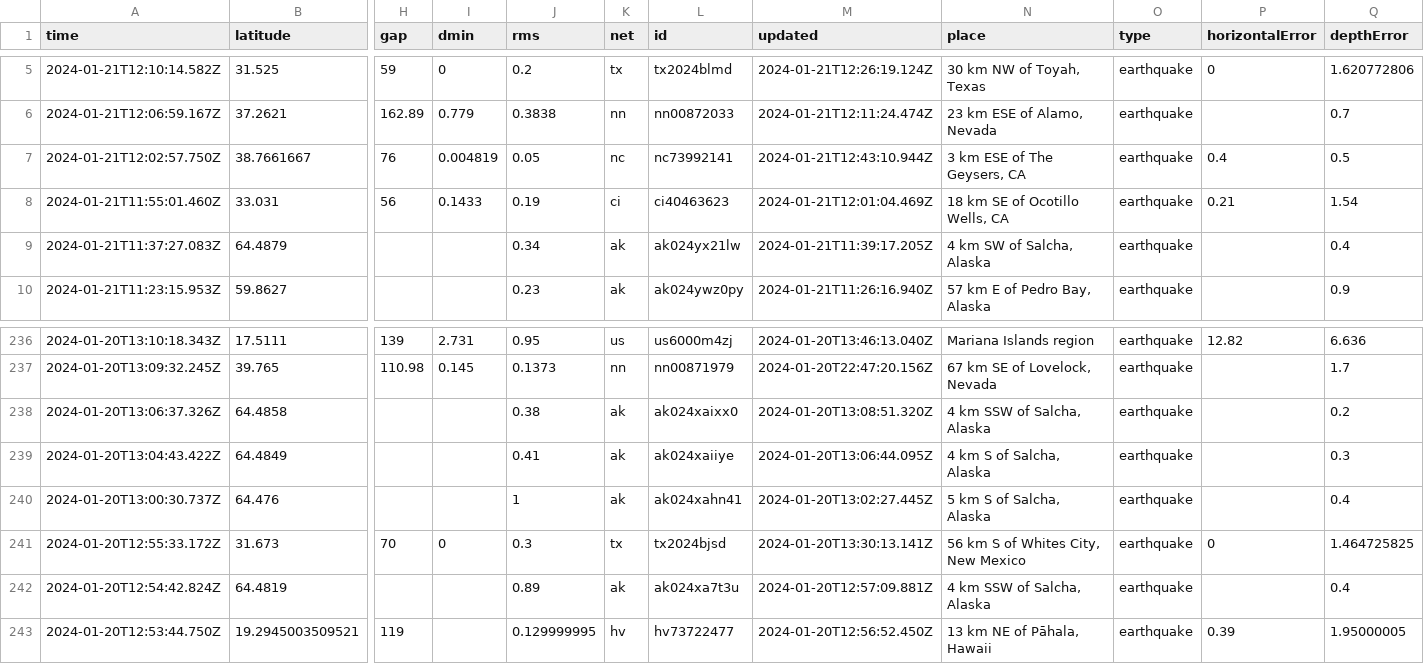
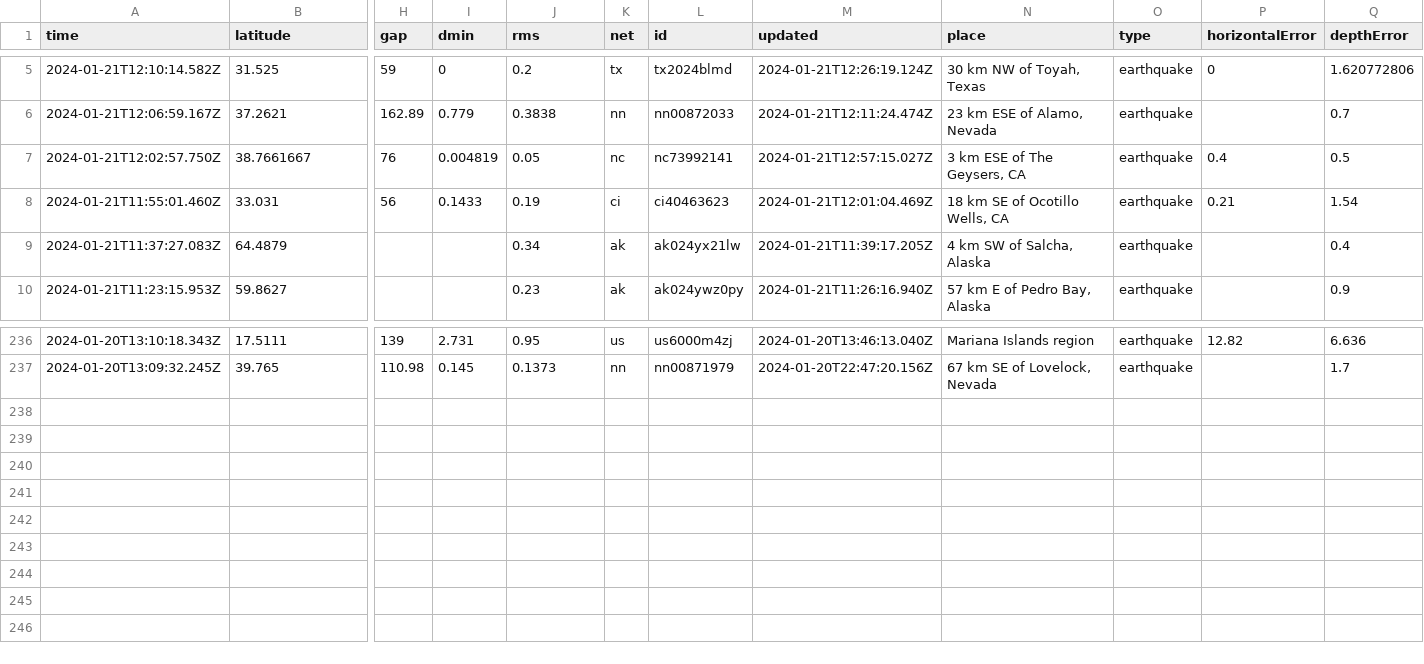
Before and after one commit to n2020h/earthquake-data, a CSV file: usgs_most_recent.csv, drawn as a sheet; only a part is shown, gaps mark what is left out; rows hold the shown columns only; the diff names each change by its address in the sheet, - before the commit and + after, or states it on an @@ line.

```diff
--- a/usgs_most_recent.csv
+++ b/usgs_most_recent.csv
-M7 (updated): 2024-01-21T12:43:10.944Z
+M7 (updated): 2024-01-21T12:57:15.027Z
-row 238: 2024-01-20T13:06:37.326Z | 64.4858 |  |  | 0.38 | ak | ak024xaixx0 | 2024-01-20T13:08:51.320Z | 4 km SSW of Salcha, Alaska | earthquake |  | 0.2
-row 239: 2024-01-20T13:04:43.422Z | 64.4849 |  |  | 0.41 | ak | ak024xaiiye | 2024-01-20T13:06:44.095Z | 4 km S of Salcha, Alaska | earthquake |  | 0.3
-row 240: 2024-01-20T13:00:30.737Z | 64.476 |  |  | 1 | ak | ak024xahn41 | 2024-01-20T13:02:27.445Z | 5 km S of Salcha, Alaska | earthquake |  | 0.4
-row 241: 2024-01-20T12:55:33.172Z | 31.673 | 70 | 0 | 0.3 | tx | tx2024bjsd | 2024-01-20T13:30:13.141Z | 56 km S of Whites City, New Mexico | earthquake | 0 | 1.464725825
-row 242: 2024-01-20T12:54:42.824Z | 64.4819 |  |  | 0.89 | ak | ak024xa7t3u | 2024-01-20T12:57:09.881Z | 4 km SSW of Salcha, Alaska | earthquake |  | 0.4
-row 243: 2024-01-20T12:53:44.750Z | 19.2945003509521 | 119 |  | 0.129999995 | hv | hv73722477 | 2024-01-20T12:56:52.450Z | 13 km NE of Pāhala, Hawaii | earthquake | 0.39 | 1.95000005
```
